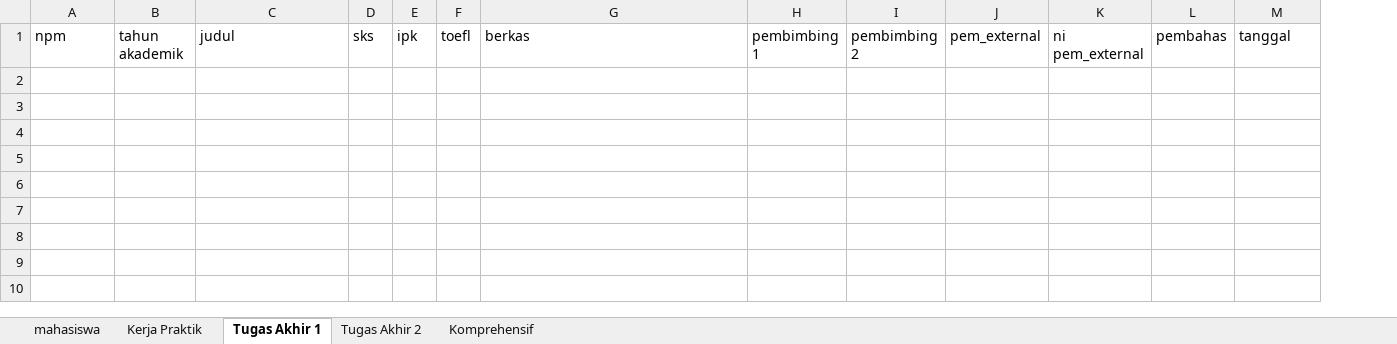
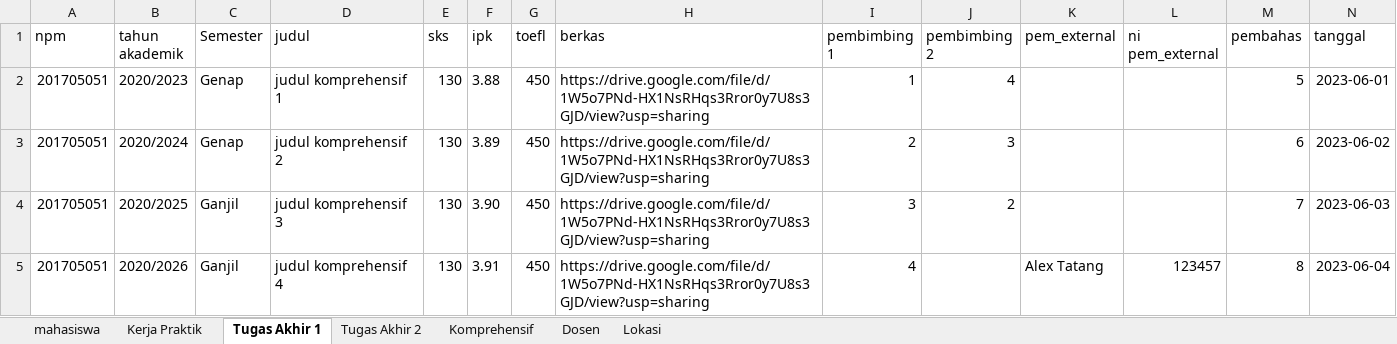
Before and after one commit to rian0502/cpdc, an Excel workbook: template_insert.xlsx, sheet Tugas Akhir 1, drawn as a sheet; only a part is shown; values as stored, in another font and other column widths than the file's, no borders; rows hold the shown columns only; the diff names each change by its address in the sheet, - before the commit and + after, or states it on an @@ line.

```diff
--- a/template_insert.xlsx (sheet Tugas Akhir 1)
+++ b/template_insert.xlsx (sheet Tugas Akhir 1)
+sheet tab: Dosen
+sheet tab: Lokasi
+column C (Semester), empty
+row 2: 201705051 | 2020/2023 | Genap | judul komprehensif 1 | 130 | 3.88 | 450 | https://drive.google.com/file/d/1W5o7PNd-HX1NsRHqs3Rror0y7U8s3GJD/view?usp=sharing | 1 | 4 |  |  | 5 | 2023-06-01
+row 3: 201705051 | 2020/2024 | Genap | judul komprehensif 2 | 130 | 3.89 | 450 | https://drive.google.com/file/d/1W5o7PNd-HX1NsRHqs3Rror0y7U8s3GJD/view?usp=sharing | 2 | 3 |  |  | 6 | 2023-06-02
+row 4: 201705051 | 2020/2025 | Ganjil | judul komprehensif 3 | 130 | 3.90 | 450 | https://drive.google.com/file/d/1W5o7PNd-HX1NsRHqs3Rror0y7U8s3GJD/view?usp=sharing | 3 | 2 |  |  | 7 | 2023-06-03
+row 5: 201705051 | 2020/2026 | Ganjil | judul komprehensif 4 | 130 | 3.91 | 450 | https://drive.google.com/file/d/1W5o7PNd-HX1NsRHqs3Rror0y7U8s3GJD/view?usp=sharing | 4 |  | Alex Tatang | 123457 | 8 | 2023-06-04
```
Also changed, not shown: sheet Komprehensif, sheet Tugas Akhir 2, sheet mahasiswa, 3 other files.
